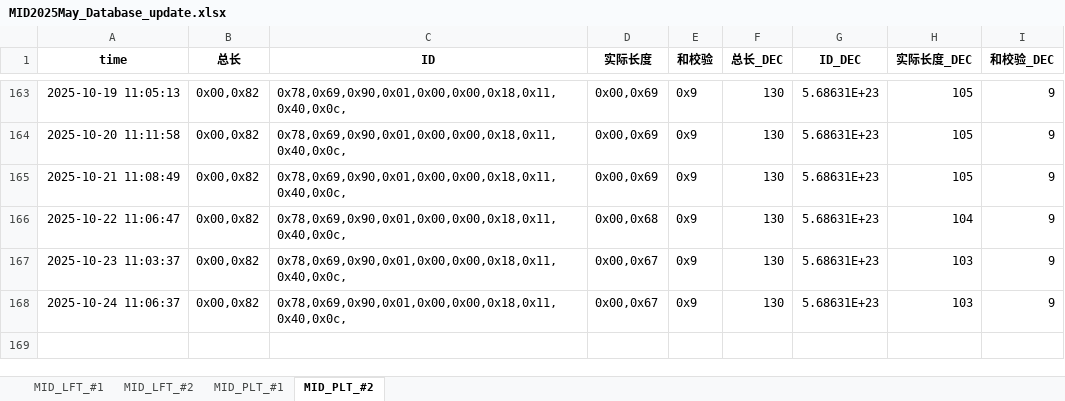
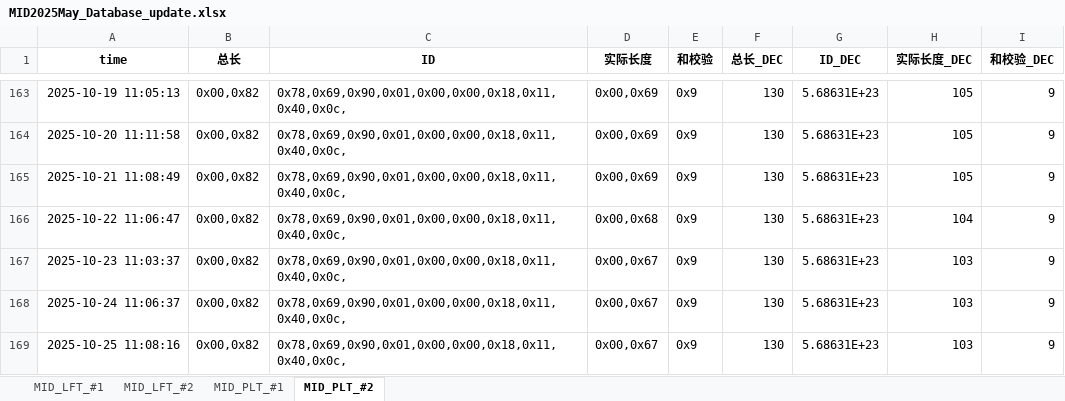
Before and after one commit to weichencsu/millwear_demoapp, an Excel workbook: MID2025May_Database_update.xlsx, sheet MID_PLT_#2, drawn as a sheet; only a part is shown, gaps mark what is left out; values as stored, in another font and other column widths than the file's, no borders; the diff names each change by its address in the sheet, - before the commit and + after, or states it on an @@ line.

```diff
--- a/MID2025May_Database_update.xlsx (sheet MID_PLT_#2)
+++ b/MID2025May_Database_update.xlsx (sheet MID_PLT_#2)
+row 169: 2025-10-25 11:08:16 | 0x00,0x82 | 0x78,0x69,0x90,0x01,0x00,0x00,0x18,0x11,0x40,0x0c, | 0x00,0x67 | 0x9 | 130 | 5.68631E+23 | 103 | 9
```
Also changed, not shown: sheet MID_LFT_#1, sheet MID_PLT_#1, sheet MID_LFT_#2.
